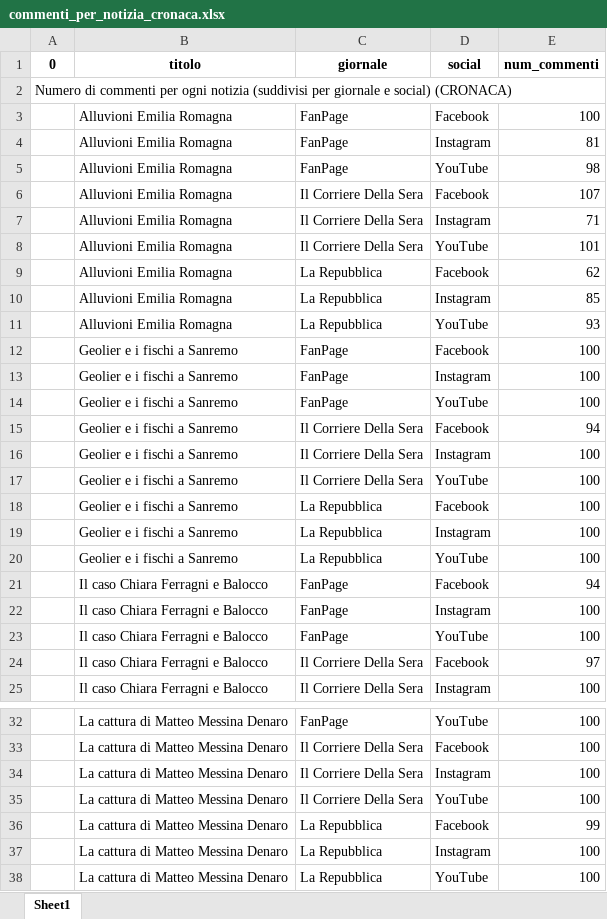
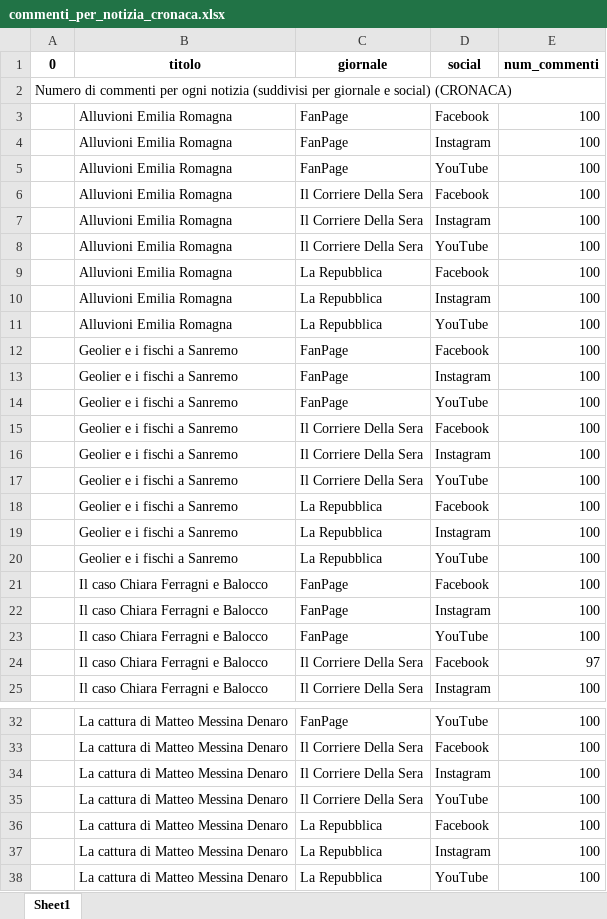
Before and after one commit to UniRoby/RetiGeografiche, an Excel workbook: File_Excel/commenti_per_notizia_cronaca.xlsx, sheet Sheet1, drawn as a sheet; only a part is shown, gaps mark what is left out; values as stored, in another font and other column widths than the file's, no borders; the diff names each change by its address in the sheet, - before the commit and + after, or states it on an @@ line.

```diff
--- a/File_Excel/commenti_per_notizia_cronaca.xlsx (sheet Sheet1)
+++ b/File_Excel/commenti_per_notizia_cronaca.xlsx (sheet Sheet1)
-E4 (num_commenti): 81
+E4 (num_commenti): 100
-E5 (num_commenti): 98
+E5 (num_commenti): 100
-E6 (num_commenti): 107
+E6 (num_commenti): 100
-E7 (num_commenti): 71
+E7 (num_commenti): 100
-E8 (num_commenti): 101
+E8 (num_commenti): 100
-E9 (num_commenti): 62
+E9 (num_commenti): 100
-E10 (num_commenti): 85
+E10 (num_commenti): 100
-E11 (num_commenti): 93
+E11 (num_commenti): 100
-E15 (num_commenti): 94
+E15 (num_commenti): 100
-E21 (num_commenti): 94
+E21 (num_commenti): 100
-E36 (num_commenti): 99
+E36 (num_commenti): 100
```
Also changed, not shown: File_Excel/commenti_hS_per_topic.xlsx, File_Excel/commenti_per_notizia_politica.xlsx, 57 other files.
